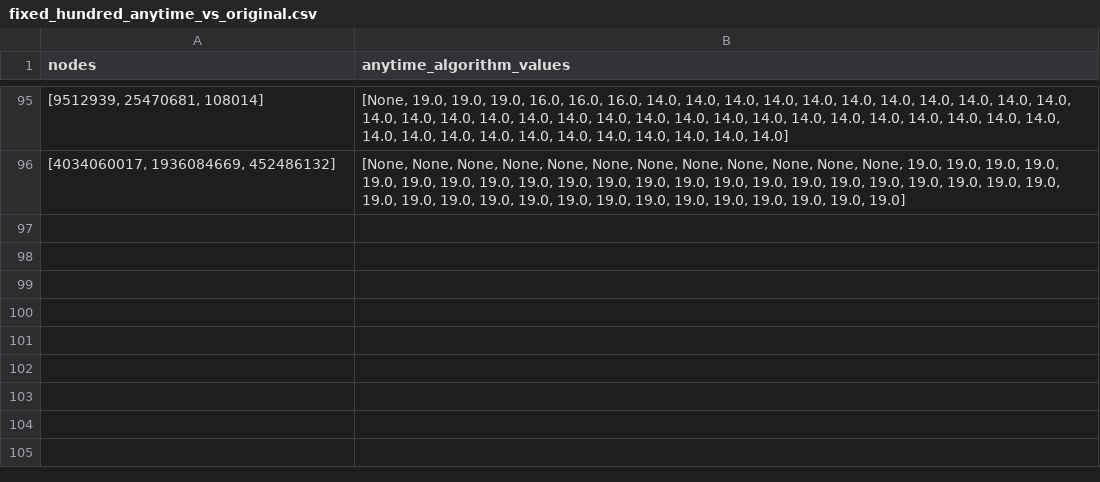
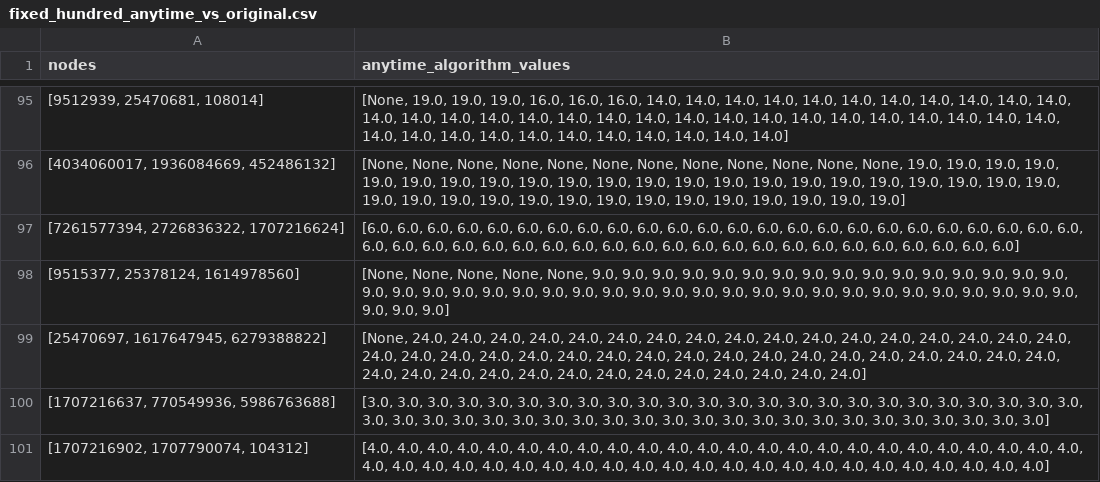
Before and after one commit to khalid-alsheeb/explainable-road-navigation, a CSV file: website/backend/data/fixed_hundred_anytime_vs_original.csv, drawn as a sheet; only a part is shown, gaps mark what is left out; the diff names each change by its address in the sheet, - before the commit and + after, or states it on an @@ line.

Commit message:
95%

```diff
--- a/website/backend/data/fixed_hundred_anytime_vs_original.csv
+++ b/website/backend/data/fixed_hundred_anytime_vs_original.csv
+row 97: [7261577394, 2726836322, 1707216624] | [6.0, 6.0, 6.0, 6.0, 6.0, 6.0, 6.0, 6.0, 6.0, 6.0, 6.0, 6.0, 6.0, 6.0, 6.0, 6.0, 6.0, 6.0, 6.0, 6.0, 6.0, 6.0, 6.0, 6.0, 6.0, 6.0, 6.0, 6.0, 6.0, 6.0, 6.0, 6.0, 6.0, 6.0, 6.0, 6.0, 6.0, 6.0, 6.0, 6.0, 6.0, 6.0, 6.0, 6.0, 6.0, 6.0]
+row 98: [9515377, 25378124, 1614978560] | [None, None, None, None, None, 9.0, 9.0, 9.0, 9.0, 9.0, 9.0, 9.0, 9.0, 9.0, 9.0, 9.0, 9.0, 9.0, 9.0, 9.0, 9.0, 9.0, 9.0, 9.0, 9.0, 9.0, 9.0, 9.0, 9.0, 9.0, 9.0, 9.0, 9.0, 9.0, 9.0, 9.0, 9.0, 9.0, 9.0, 9.0, 9.0, 9.0, 9.0, 9.0, 9.0, 9.0, 9.0, 9.0]
+row 99: [25470697, 1617647945, 6279388822] | [None, 24.0, 24.0, 24.0, 24.0, 24.0, 24.0, 24.0, 24.0, 24.0, 24.0, 24.0, 24.0, 24.0, 24.0, 24.0, 24.0, 24.0, 24.0, 24.0, 24.0, 24.0, 24.0, 24.0, 24.0, 24.0, 24.0, 24.0, 24.0, 24.0, 24.0, 24.0, 24.0, 24.0, 24.0, 24.0, 24.0, 24.0, 24.0, 24.0, 24.0, 24.0, 24.0, 24.0, 24.0, 24.0, 24.0, 24.0, 24.0]
+row 100: [1707216637, 770549936, 5986763688] | [3.0, 3.0, 3.0, 3.0, 3.0, 3.0, 3.0, 3.0, 3.0, 3.0, 3.0, 3.0, 3.0, 3.0, 3.0, 3.0, 3.0, 3.0, 3.0, 3.0, 3.0, 3.0, 3.0, 3.0, 3.0, 3.0, 3.0, 3.0, 3.0, 3.0, 3.0, 3.0, 3.0, 3.0, 3.0, 3.0, 3.0, 3.0, 3.0, 3.0, 3.0, 3.0, 3.0, 3.0, 3.0, 3.0, 3.0]
+row 101: [1707216902, 1707790074, 104312] | [4.0, 4.0, 4.0, 4.0, 4.0, 4.0, 4.0, 4.0, 4.0, 4.0, 4.0, 4.0, 4.0, 4.0, 4.0, 4.0, 4.0, 4.0, 4.0, 4.0, 4.0, 4.0, 4.0, 4.0, 4.0, 4.0, 4.0, 4.0, 4.0, 4.0, 4.0, 4.0, 4.0, 4.0, 4.0, 4.0, 4.0, 4.0, 4.0, 4.0, 4.0, 4.0, 4.0, 4.0, 4.0, 4.0, 4.0]
```
